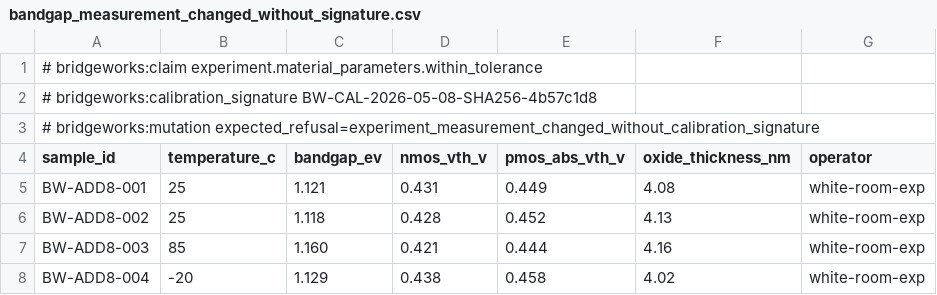
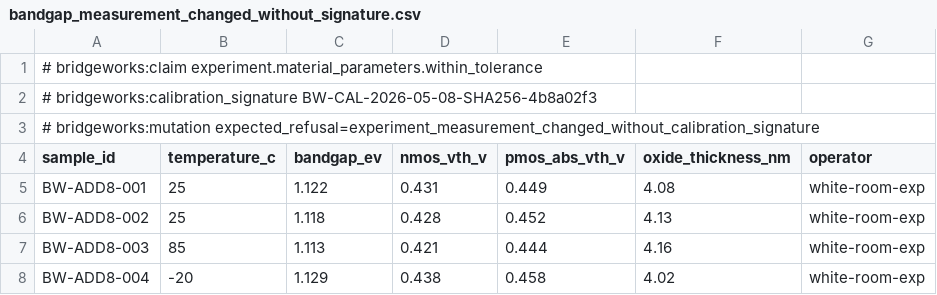
Before and after one commit to TSavo/provekit, a CSV file: menagerie/bridgeworks/checked-add-u8/mutations/experiment/bandgap_measurement_changed_without_signature.csv, drawn as a sheet.

```diff
--- a/menagerie/bridgeworks/checked-add-u8/mutations/experiment/bandgap_measurement_changed_without_signature.csv
+++ b/menagerie/bridgeworks/checked-add-u8/mutations/experiment/bandgap_measurement_changed_without_signature.csv
@@ -1,8 +1,8 @@
 # bridgeworks:claim experiment.material_parameters.within_tolerance
-# bridgeworks:calibration_signature BW-CAL-2026-05-08-SHA256-4b57c1d8
+# bridgeworks:calibration_signature BW-CAL-2026-05-08-SHA256-4b8a02f3
 # bridgeworks:mutation expected_refusal=experiment_measurement_changed_without_calibration_signature
 sample_id,temperature_c,bandgap_ev,nmos_vth_v,pmos_abs_vth_v,oxide_thickness_nm,operator
-BW-ADD8-001,25,1.121,0.431,0.449,4.08,white-room-exp
+BW-ADD8-001,25,1.122,0.431,0.449,4.08,white-room-exp
 BW-ADD8-002,25,1.118,0.428,0.452,4.13,white-room-exp
-BW-ADD8-003,85,1.160,0.421,0.444,4.16,white-room-exp
+BW-ADD8-003,85,1.113,0.421,0.444,4.16,white-room-exp
 BW-ADD8-004,-20,1.129,0.438,0.458,4.02,white-room-exp
```
Also changed, not shown: menagerie/bridgeworks/checked-add-u8/artifacts/experiment/bandgap-measurements.csv, 14 other files.
